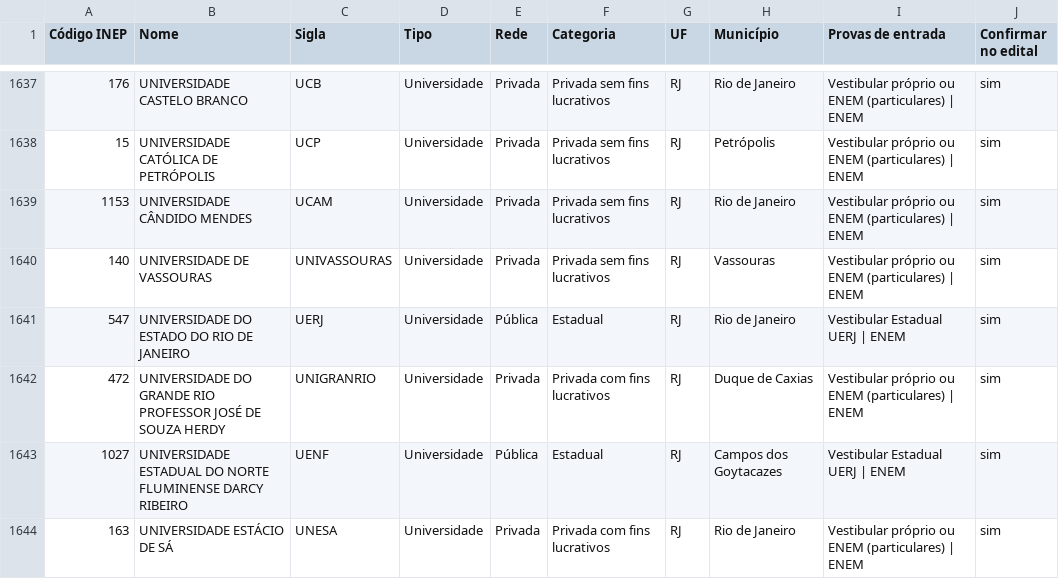
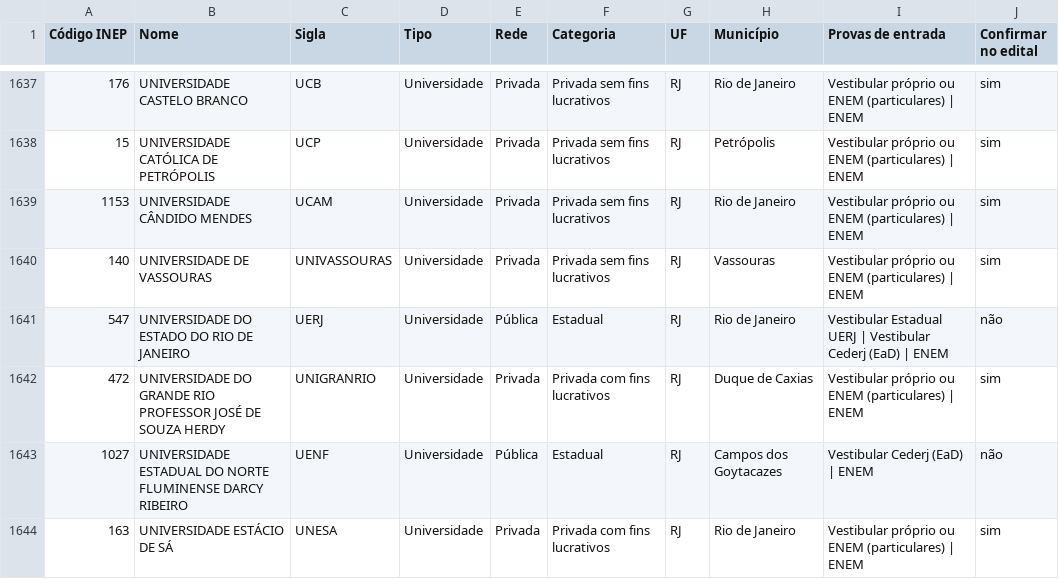
Before and after one commit to botgb/chat, a CSV file: content/dados/instituicoes.csv, drawn as a sheet; only a part is shown, gaps mark what is left out; the diff covers the shown part only.

```diff
--- a/content/dados/instituicoes.csv
+++ b/content/dados/instituicoes.csv
@@ -1640,5 +1640,5 @@
 140;UNIVERSIDADE DE VASSOURAS;UNIVASSOURAS;Universidade;Privada;Privada sem fins lucrativos;RJ;Vassouras;Vestibular próprio ou ENEM (particulares) | ENEM;sim
-547;UNIVERSIDADE DO ESTADO DO RIO DE JANEIRO;UERJ;Universidade;Pública;Estadual;RJ;Rio de Janeiro;Vestibular Estadual UERJ | ENEM;sim
+547;UNIVERSIDADE DO ESTADO DO RIO DE JANEIRO;UERJ;Universidade;Pública;Estadual;RJ;Rio de Janeiro;Vestibular Estadual UERJ | Vestibular Cederj (EaD) | ENEM;não
 472;UNIVERSIDADE DO GRANDE RIO PROFESSOR JOSÉ DE SOUZA HERDY;UNIGRANRIO;Universidade;Privada;Privada com fins lucrativos;RJ;Duque de Caxias;Vestibular próprio ou ENEM (particulares) | ENEM;sim
-1027;UNIVERSIDADE ESTADUAL DO NORTE FLUMINENSE DARCY RIBEIRO;UENF;Universidade;Pública;Estadual;RJ;Campos dos Goytacazes;Vestibular Estadual UERJ | ENEM;sim
+1027;UNIVERSIDADE ESTADUAL DO NORTE FLUMINENSE DARCY RIBEIRO;UENF;Universidade;Pública;Estadual;RJ;Campos dos Goytacazes;Vestibular Cederj (EaD) | ENEM;não
 163;UNIVERSIDADE ESTÁCIO DE SÁ;UNESA;Universidade;Privada;Privada com fins lucrativos;RJ;Rio de Janeiro;Vestibular próprio ou ENEM (particulares) | ENEM;sim
```
Also changed, not shown: 24 edited cells elsewhere in this file, 3 other files.
